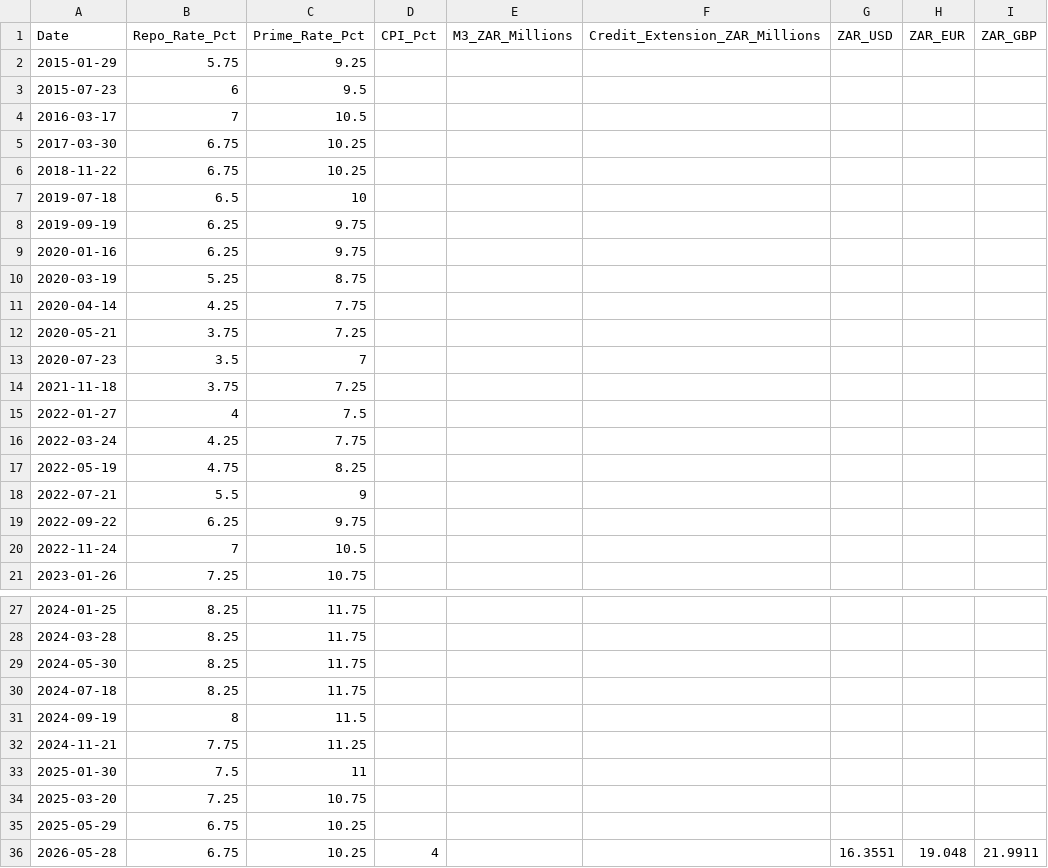
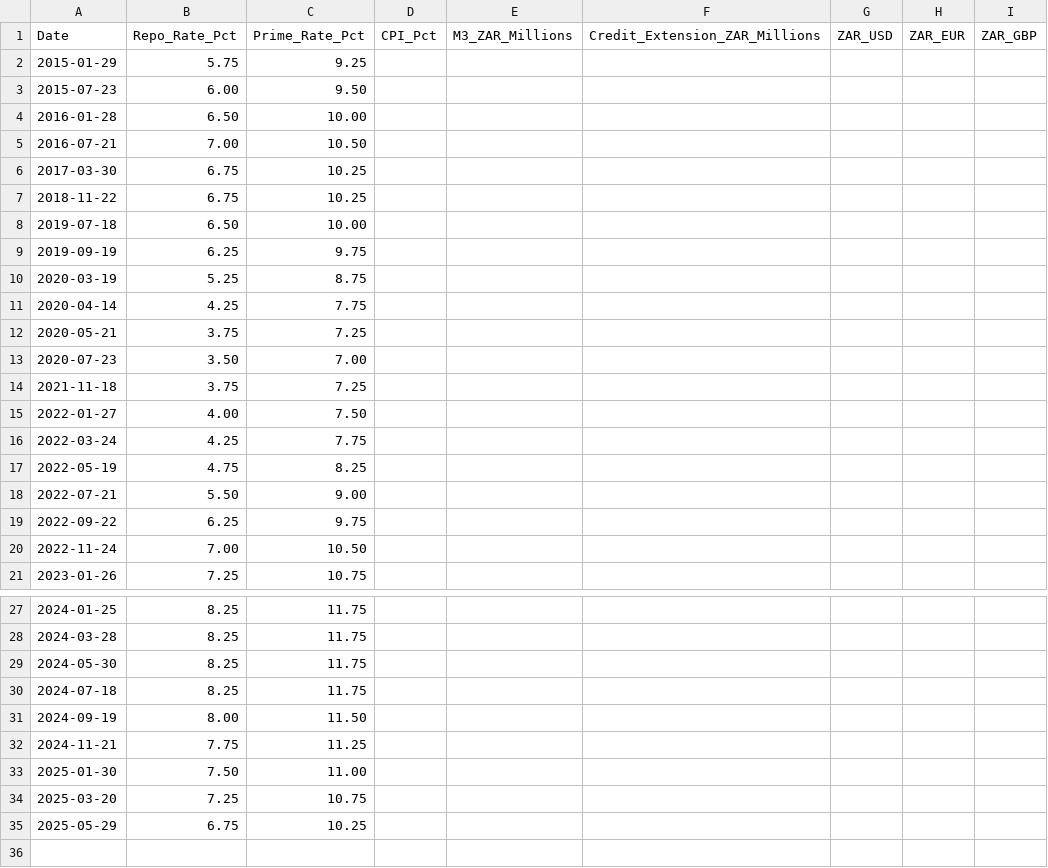
Before and after one commit to GeneralGunfire/Meridian, a CSV file: data/economy/sarb_monetary/sarb_monetary_history.csv, drawn as a sheet; only a part is shown, gaps mark what is left out.

```diff
--- a/data/economy/sarb_monetary/sarb_monetary_history.csv
+++ b/data/economy/sarb_monetary/sarb_monetary_history.csv
@@ -2,9 +2,9 @@ Date,Repo_Rate_Pct,Prime_Rate_Pct,CPI_Pct,M3_ZAR_Millions,Credit_Extension_ZAR_M
 2015-01-29,5.75,9.25,,,,
-2015-07-23,6,9.5,,,,
-2016-03-17,7,10.5,,,,
+2015-07-23,6.00,9.50,,,,
+2016-01-28,6.50,10.00,,,,
+2016-07-21,7.00,10.50,,,,
 2017-03-30,6.75,10.25,,,,
 2018-11-22,6.75,10.25,,,,
-2019-07-18,6.5,10,,,,
+2019-07-18,6.50,10.00,,,,
 2019-09-19,6.25,9.75,,,,
-2020-01-16,6.25,9.75,,,,
 2020-03-19,5.25,8.75,,,,
@@ -12,10 +12,10 @@ Date,Repo_Rate_Pct,Prime_Rate_Pct,CPI_Pct,M3_ZAR_Millions,Credit_Extension_ZAR_M
 2020-05-21,3.75,7.25,,,,
-2020-07-23,3.5,7,,,,
+2020-07-23,3.50,7.00,,,,
 2021-11-18,3.75,7.25,,,,
-2022-01-27,4,7.5,,,,
+2022-01-27,4.00,7.50,,,,
 2022-03-24,4.25,7.75,,,,
 2022-05-19,4.75,8.25,,,,
-2022-07-21,5.5,9,,,,
+2022-07-21,5.50,9.00,,,,
 2022-09-22,6.25,9.75,,,,
-2022-11-24,7,10.5,,,,
+2022-11-24,7.00,10.50,,,,
 2023-01-26,7.25,10.75,,,,
@@ -30,7 +30,6 @@ Date,Repo_Rate_Pct,Prime_Rate_Pct,CPI_Pct,M3_ZAR_Millions,Credit_Extension_ZAR_M
 2024-07-18,8.25,11.75,,,,
-2024-09-19,8,11.5,,,,
+2024-09-19,8.00,11.50,,,,
 2024-11-21,7.75,11.25,,,,
-2025-01-30,7.5,11,,,,
+2025-01-30,7.50,11.00,,,,
 2025-03-20,7.25,10.75,,,,
 2025-05-29,6.75,10.25,,,,
-2026-05-28,6.75,10.25,4,,,16.3551,19.048,21.9911
```
Also changed, not shown: data/economy/budget_spending/budget_spending_history.csv, 6 other files.
